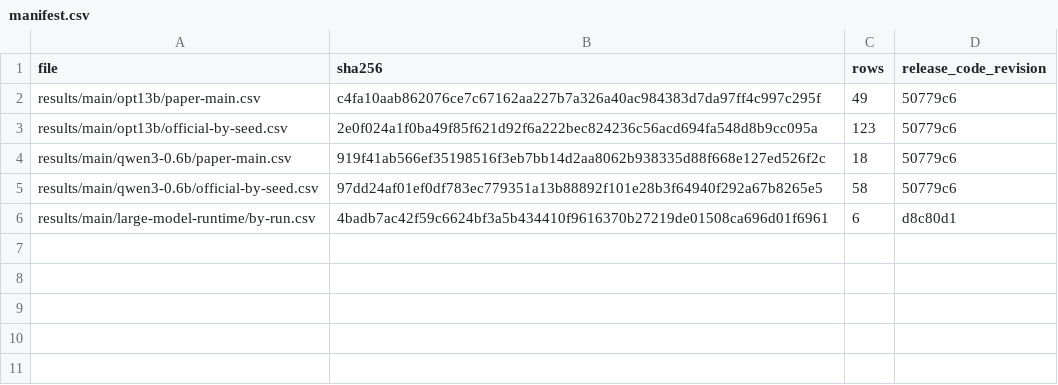
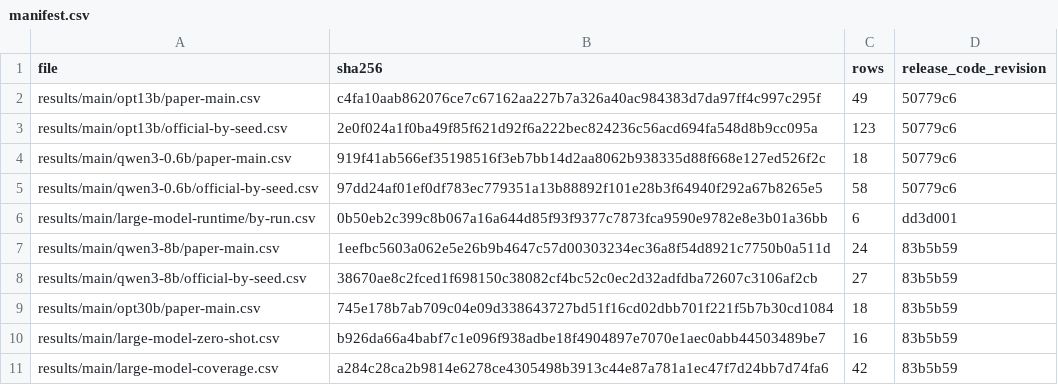
Before and after one commit to EkkoXy/AIM-ZO, a CSV file: results/main/manifest.csv, drawn as a sheet.

Commit message:
Publish large-model result provenance

```diff
--- a/results/main/manifest.csv
+++ b/results/main/manifest.csv
@@ -5,2 +5,7 @@ results/main/qwen3-0.6b/paper-main.csv,919f41ab566ef35198516f3eb7bb14d2aa8062b93
 results/main/qwen3-0.6b/official-by-seed.csv,97dd24af01ef0df783ec779351a13b88892f101e28b3f64940f292a67b8265e5,58,50779c6
-results/main/large-model-runtime/by-run.csv,4badb7ac42f59c6624bf3a5b434410f9616370b27219de01508ca696d01f6961,6,d8c80d1
+results/main/large-model-runtime/by-run.csv,0b50eb2c399c8b067a16a644d85f93f9377c7873fca9590e9782e8e3b01a36bb,6,dd3d001
+results/main/qwen3-8b/paper-main.csv,1eefbc5603a062e5e26b9b4647c57d00303234ec36a8f54d8921c7750b0a511d,24,83b5b59
+results/main/qwen3-8b/official-by-seed.csv,38670ae8c2fced1f698150c38082cf4bc52c0ec2d32adfdba72607c3106af2cb,27,83b5b59
+results/main/opt30b/paper-main.csv,745e178b7ab709c04e09d338643727bd51f16cd02dbb701f221f5b7b30cd1084,18,83b5b59
+results/main/large-model-zero-shot.csv,b926da66a4babf7c1e096f938adbe18f4904897e7070e1aec0abb44503489be7,16,83b5b59
+results/main/large-model-coverage.csv,a284c28ca2b9814e6278ce4305498b3913c44e87a781a1ec47f7d24bb7d74fa6,42,83b5b59
```
Also changed, not shown: results/main/large-model-runtime/by-run.csv, 8 other files.
